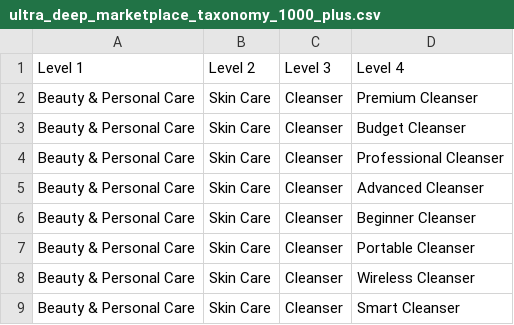
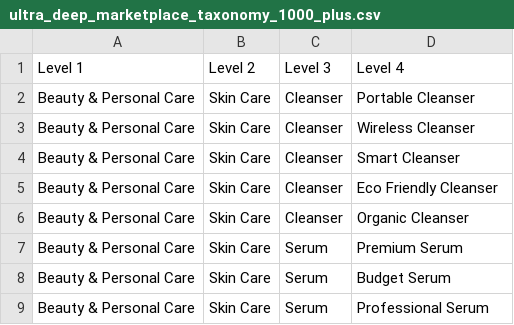
Before and after one commit to Prince-Sharma002/scraping-product-categories, a CSV file: ultra_deep_marketplace_taxonomy_1000_plus.csv, drawn as a sheet; only a part is shown; the shorter side is filled out with more unchanged rows; the diff names each change by its address in the sheet, - before the commit and + after, or states it on an @@ line.

Commit message:
Remove specific cleansers from taxonomy
Removed several types of cleansers from the taxonomy.

```diff
--- a/ultra_deep_marketplace_taxonomy_1000_plus.csv
+++ b/ultra_deep_marketplace_taxonomy_1000_plus.csv
-row 2: Beauty & Personal Care | Skin Care | Cleanser | Premium Cleanser
-row 3: Beauty & Personal Care | Skin Care | Cleanser | Budget Cleanser
-row 4: Beauty & Personal Care | Skin Care | Cleanser | Professional Cleanser
-row 5: Beauty & Personal Care | Skin Care | Cleanser | Advanced Cleanser
-row 6: Beauty & Personal Care | Skin Care | Cleanser | Beginner Cleanser
```
